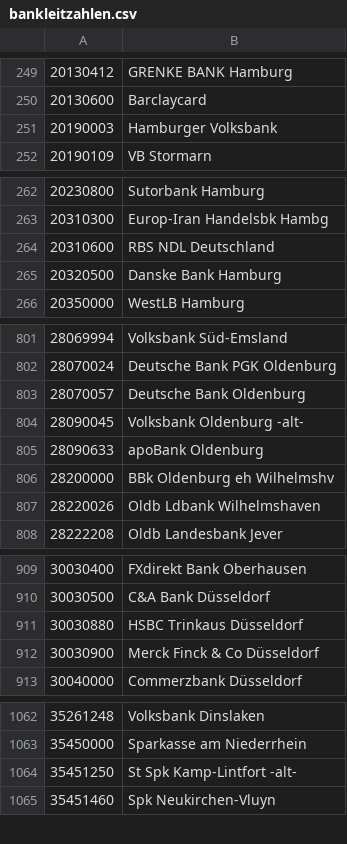
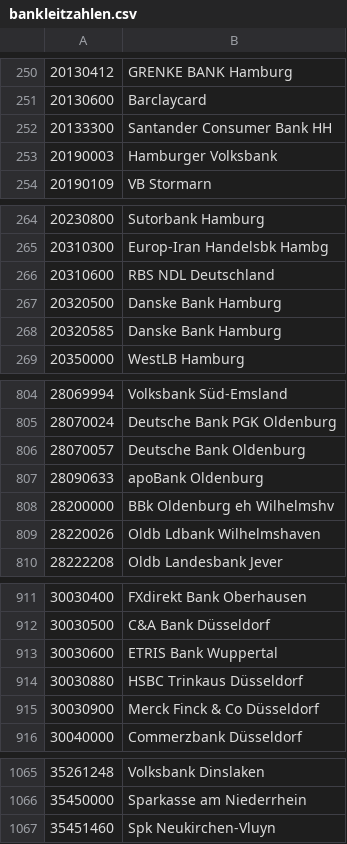
Before and after one commit to therouv/Magento-DebitPayment, a CSV file: src/app/code/community/Mage/Debit/etc/bankleitzahlen.csv, drawn as a sheet; only a part is shown, gaps mark what is left out; removed rows and columns are numbered as before the commit, all else as after; the diff covers the shown part only; the diff names each change by its address in the sheet, - before the commit and + after, or states it on an @@ line.

```diff
--- a/src/app/code/community/Mage/Debit/etc/bankleitzahlen.csv
+++ b/src/app/code/community/Mage/Debit/etc/bankleitzahlen.csv
+row 252: 20133300 | Santander Consumer Bank HH
+row 268: 20320585 | Danske Bank Hamburg
-row 804: 28090045 | Volksbank Oldenburg -alt-
+row 913: 30030600 | ETRIS Bank Wuppertal
-row 1064: 35451250 | St Spk Kamp-Lintfort -alt-
```
Also changed, not shown: 12 added rows, 9 removed rows and 9 edited cells elsewhere in this file, src/app/locale/de_DE/Mage_Debit.csv, 4 other files.
